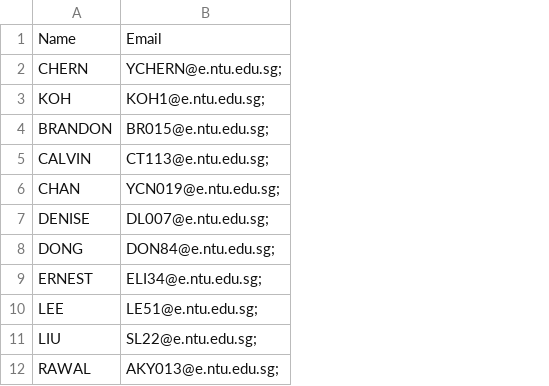
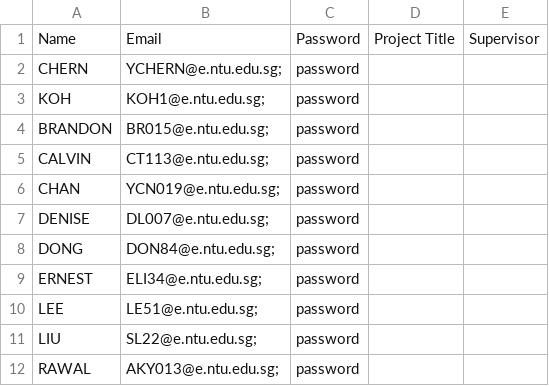
Before and after one commit to Tiltage/Final_year_project_system_SC2002, a CSV file: Files/student list.csv, drawn as a sheet; the diff names each change by its address in the sheet, - before the commit and + after, or states it on an @@ line.

```diff
--- a/Files/student list.csv
+++ b/Files/student list.csv
+column C, rows 1-12: Password | password | password | password | password | password | password | password | password | password | password | password
+column D, row 1: Project Title
+column E, row 1: Supervisor
```
Also changed, not shown: Files/faculty_list.csv, Files/rollover_project.csv, 1 other file.
